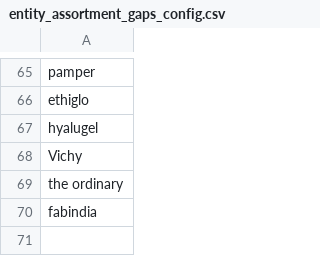
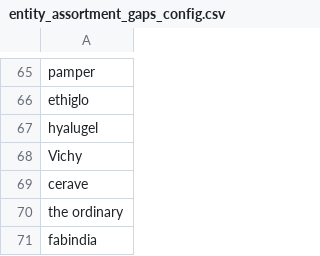
Before and after one commit to amar12a-nykaa/myrepo, a CSV file: feed_pipeline/entity_assortment_gaps_config.csv, drawn as a sheet; only a part is shown, gaps mark what is left out.

```diff
--- a/feed_pipeline/entity_assortment_gaps_config.csv
+++ b/feed_pipeline/entity_assortment_gaps_config.csv
@@ -68,2 +68,3 @@ hyalugel
 Vichy
+cerave
 the ordinary
```
Also changed, not shown: 1 other file.
